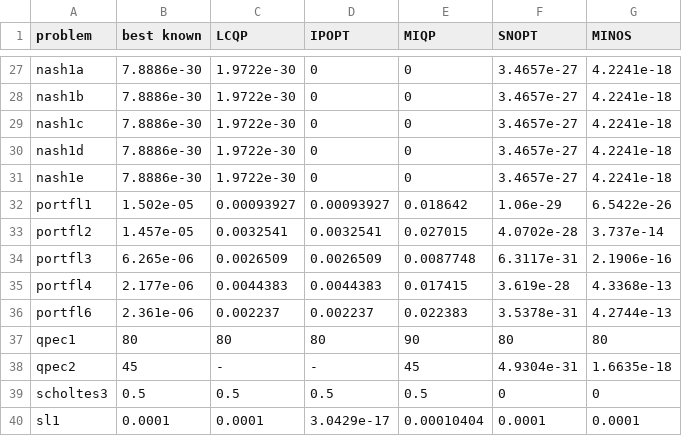
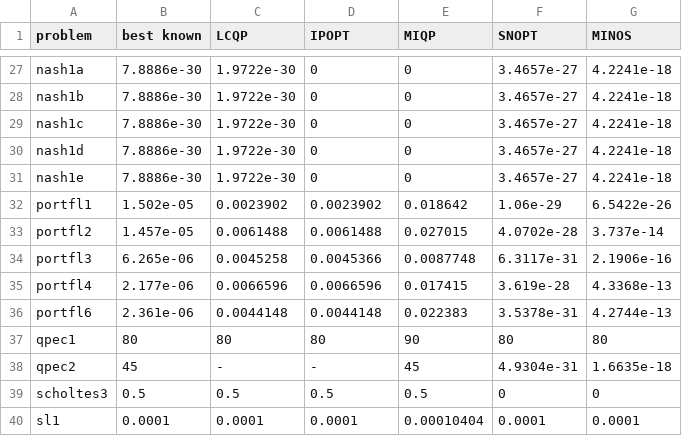
Before and after one commit to hallfjonas/LCQPTest, a CSV file: MacMPEC/solutions/miqp/low_compl/solutions_obj.csv, drawn as a sheet; only a part is shown, gaps mark what is left out; the diff covers the shown part only.

```diff
--- a/MacMPEC/solutions/miqp/low_compl/solutions_obj.csv
+++ b/MacMPEC/solutions/miqp/low_compl/solutions_obj.csv
@@ -31,7 +31,7 @@ nash1d,7.8886e-30,1.9722e-30,0,0,3.4657e-27,4.2241e-18
 nash1e,7.8886e-30,1.9722e-30,0,0,3.4657e-27,4.2241e-18
-portfl1,1.502e-05,0.00093927,0.00093927,0.018642,1.06e-29,6.5422e-26
-portfl2,1.457e-05,0.0032541,0.0032541,0.027015,4.0702e-28,3.737e-14
-portfl3,6.265e-06,0.0026509,0.0026509,0.0087748,6.3117e-31,2.1906e-16
-portfl4,2.177e-06,0.0044383,0.0044383,0.017415,3.619e-28,4.3368e-13
-portfl6,2.361e-06,0.002237,0.002237,0.022383,3.5378e-31,4.2744e-13
+portfl1,1.502e-05,0.0023902,0.0023902,0.018642,1.06e-29,6.5422e-26
+portfl2,1.457e-05,0.0061488,0.0061488,0.027015,4.0702e-28,3.737e-14
+portfl3,6.265e-06,0.0045258,0.0045366,0.0087748,6.3117e-31,2.1906e-16
+portfl4,2.177e-06,0.0066596,0.0066596,0.017415,3.619e-28,4.3368e-13
+portfl6,2.361e-06,0.0044148,0.0044148,0.022383,3.5378e-31,4.2744e-13
 qpec1,80,80,80,90,80,80
@@ -39,2 +39,2 @@ qpec2,45,-,-,45,4.9304e-31,1.6635e-18
 scholtes3,0.5,0.5,0.5,0.5,0,0
-sl1,0.0001,0.0001,3.0429e-17,0.00010404,0.0001,0.0001
+sl1,0.0001,0.0001,0.0001,0.00010404,0.0001,0.0001
```
Also changed, not shown: 21 edited cells elsewhere in this file, MacMPEC/solutions/low_stat/low_compl/solutions_obj.csv, MacMPEC/solutions/low_stat/solutions_obj.csv, 28 other files.
